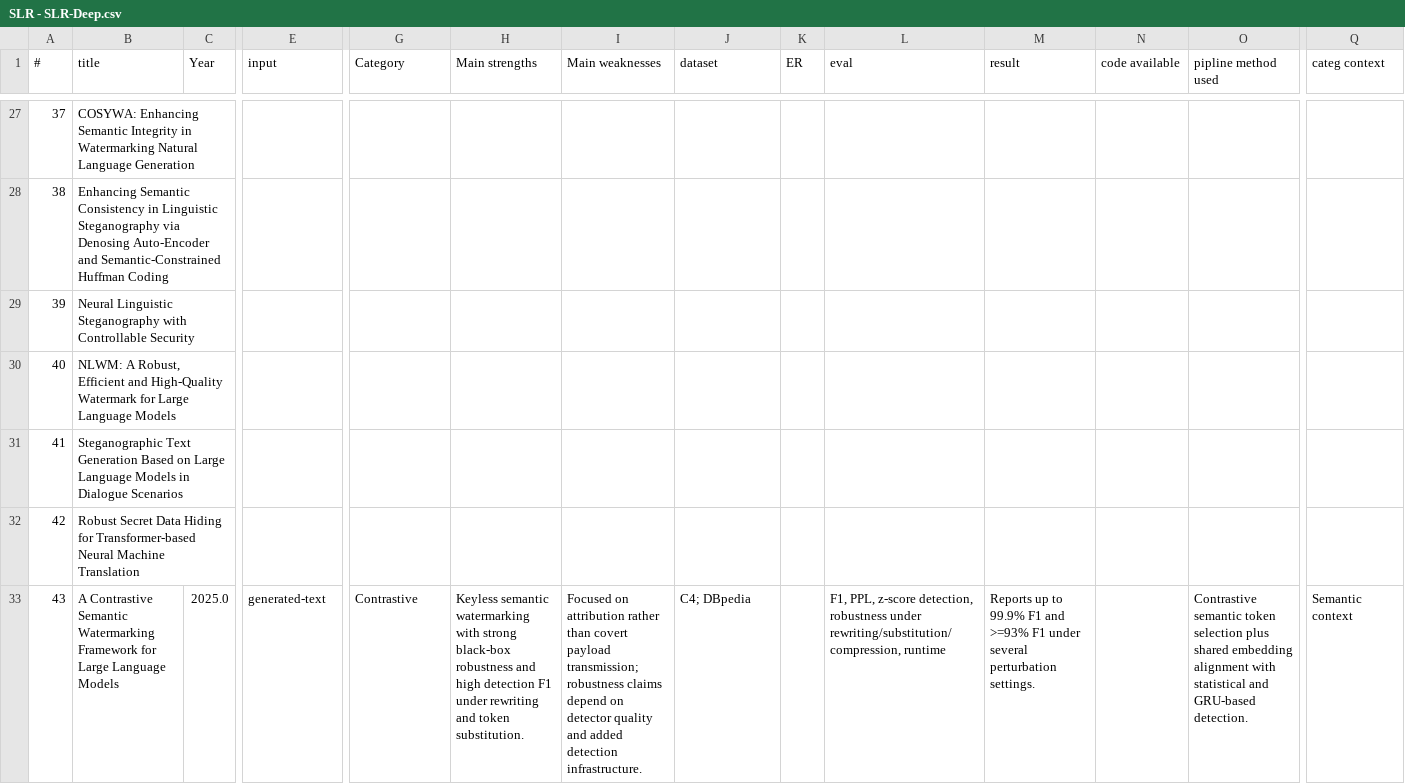
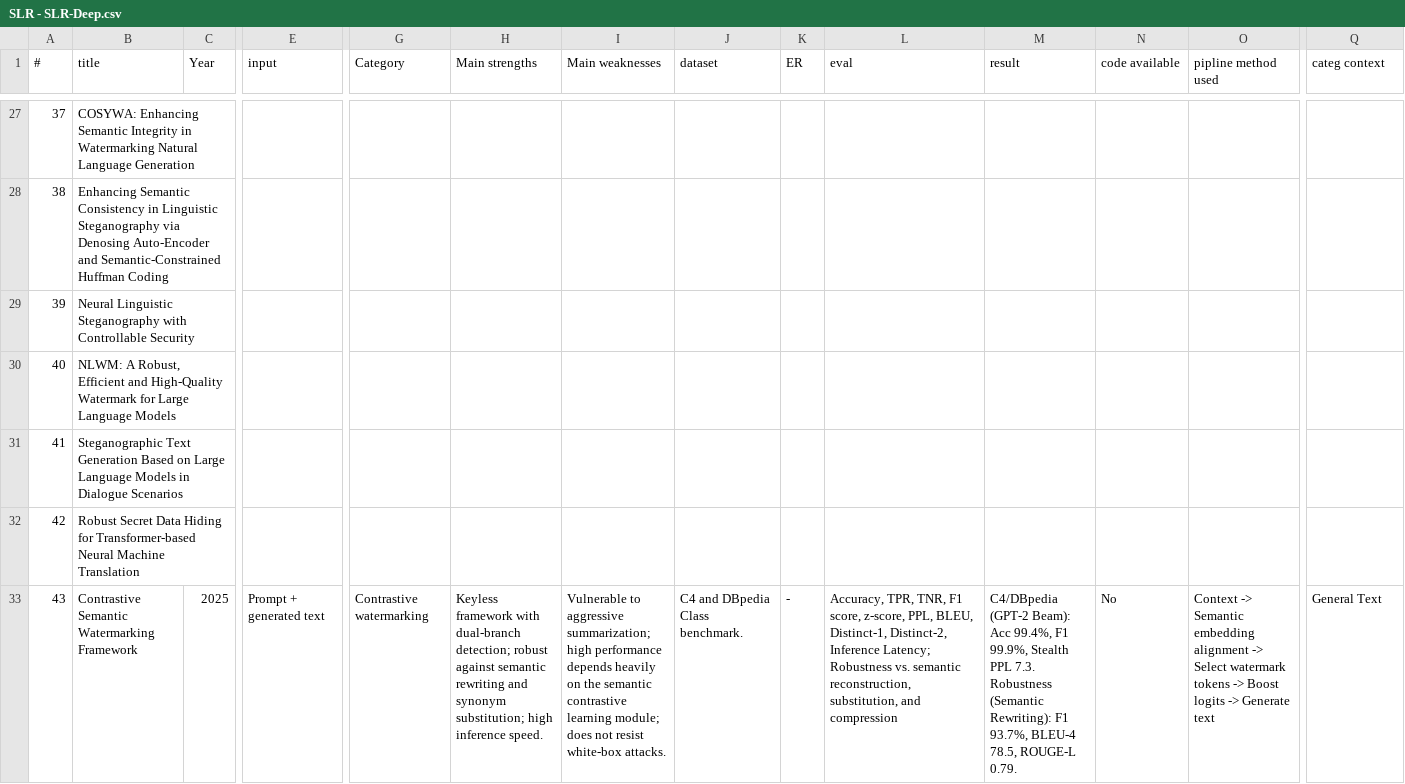
Before and after one commit to NasoohOlabi/SLR-draft, a CSV file: data/SLR - SLR-Deep.csv, drawn as a sheet; only a part is shown, gaps mark what is left out; the diff covers the shown part only; the diff names each change by its address in the sheet, - before the commit and + after, or states it on an @@ line.

```diff
--- a/data/SLR - SLR-Deep.csv
+++ b/data/SLR - SLR-Deep.csv
-B33 (title): A Contrastive Semantic Watermarking Framework for Large Language Models
+B33 (title): Contrastive Semantic Watermarking Framework
-C33 (Year): 2025.0
+C33 (Year): 2025
-E33 (input): generated-text
+E33 (input): Prompt + generated text
-G33 (Category): Contrastive
+G33 (Category): Contrastive watermarking
-H33 (Main strengths): Keyless semantic watermarking with strong black-box robustness and high detection F1 under rewriting and token substitution.
+H33 (Main strengths): Keyless framework with dual-branch detection; robust against semantic rewriting and synonym substitution; high inference speed.
-I33 (Main weaknesses): Focused on attribution rather than covert payload transmission; robustness claims depend on detector quality and added detection infrastructure.
+I33 (Main weaknesses): Vulnerable to aggressive summarization; high performance depends heavily on the semantic contrastive learning module; does not resist white-box attacks.
-J33 (dataset): C4; DBpedia
+J33 (dataset): C4 and DBpedia Class benchmark.
-K33 (ER): (empty)
+K33 (ER): -
-L33 (eval): F1, PPL, z-score detection, robustness under rewriting/substitution/compression, runtime
+L33 (eval): Accuracy, TPR, TNR, F1 score, z-score, PPL, BLEU, Distinct-1, Distinct-2, Inference Latency; Robustness vs. semantic reconstruction, substitution, and compression
-M33 (result): Reports up to 99.9% F1 and >=93% F1 under several perturbation settings.
+M33 (result): C4/DBpedia (GPT-2 Beam): Acc 99.4%, F1 99.9%, Stealth PPL 7.3. Robustness (Semantic Rewriting): F1 93.7%, BLEU-4 78.5, ROUGE-L 0.79.
-N33 (code available): (empty)
+N33 (code available): No
-O33 (pipline method used): Contrastive semantic token selection plus shared embedding alignment with statistical and GRU-based detection.
+O33 (pipline method used): Context -> Semantic embedding alignment -> Select watermark tokens -> Boost logits -> Generate text
-Q33 (categ context): Semantic context
+Q33 (categ context): General Text
```
Also changed, not shown: 2 removed rows and 83 edited cells elsewhere in this file, 4 other files.
